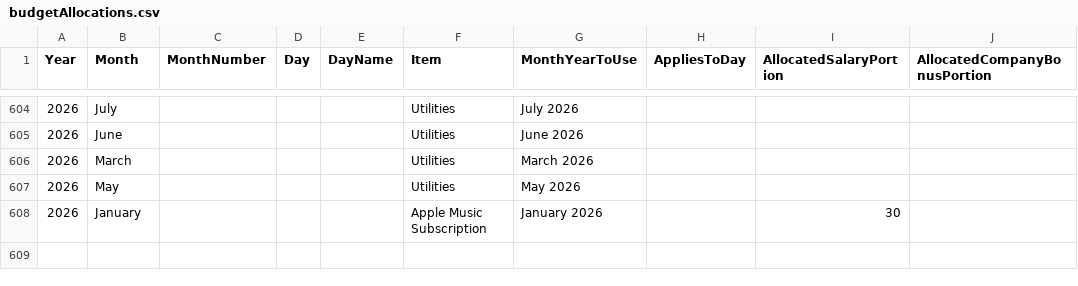
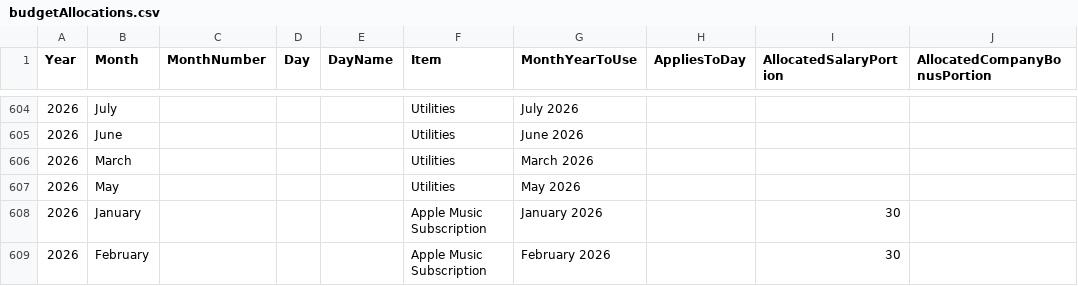
Before and after one commit to lolaaaaa1/lifeOS, a CSV file: data/budgetAllocations.csv, drawn as a sheet; only a part is shown, gaps mark what is left out.

Commit message:
Budget allocation February 2026

```diff
--- a/data/budgetAllocations.csv
+++ b/data/budgetAllocations.csv
@@ -608 +608,2 @@ Year,Month,MonthNumber,Day,DayName,Item,MonthYearToUse,AppliesToDay,AllocatedSal
 2026,January,,,,Apple Music Subscription,January 2026,,30,
+2026,February,,,,Apple Music Subscription,February 2026,,30,
```
